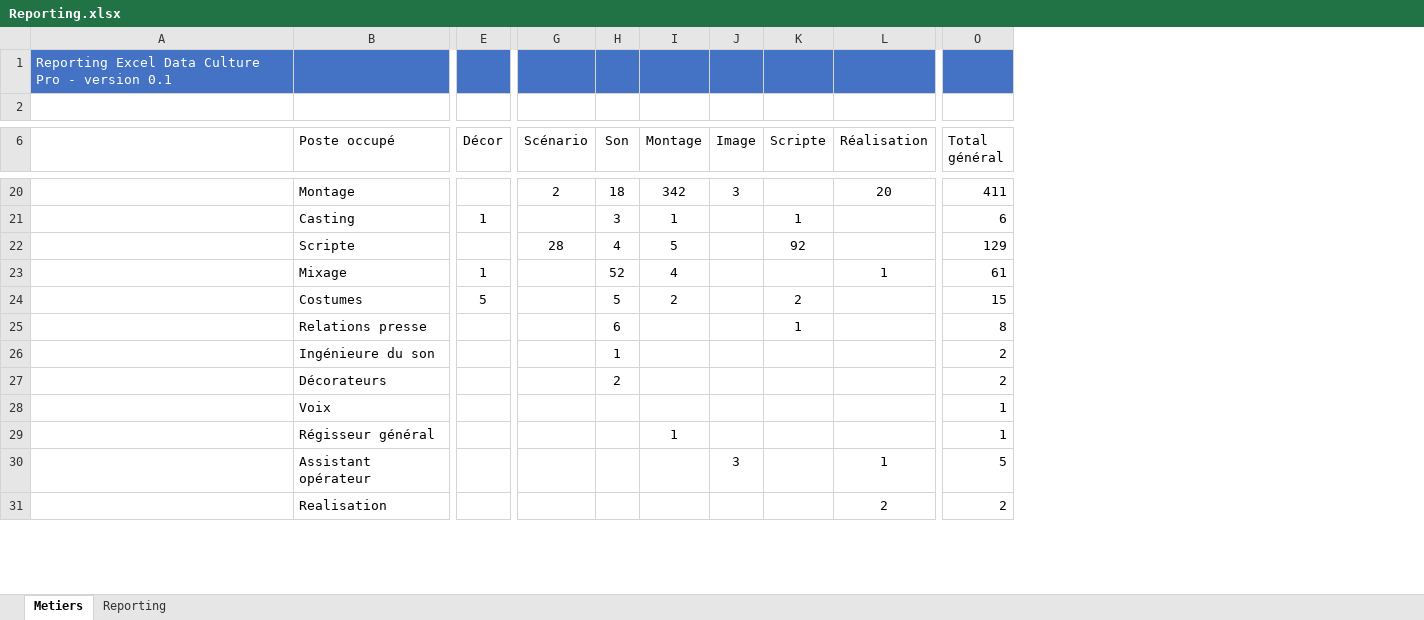
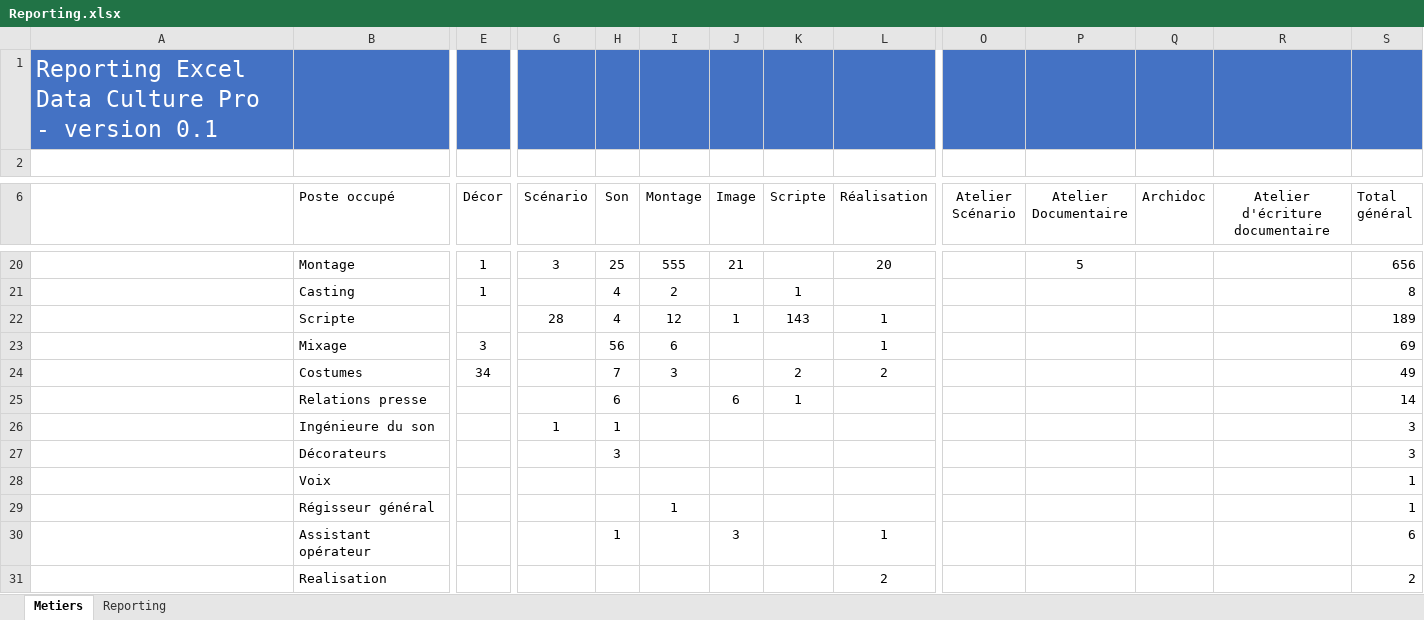
Before and after one commit to f80dev/DataCulturePro_old, an Excel workbook: FrontEnd/OpenAlumniClient/src/assets/Reporting.xlsx, sheet Metiers, drawn as a sheet; only a part is shown, gaps mark what is left out; values as stored, in another font and other column widths than the file's, no borders; charts and pictures and conditional formats not drawn; addresses are those after the commit; the diff covers the shown part only; the diff names each change by its address in the sheet, - before the commit and + after, or states it on an @@ line.

```diff
--- a/FrontEnd/OpenAlumniClient/src/assets/Reporting.xlsx (sheet Metiers)
+++ b/FrontEnd/OpenAlumniClient/src/assets/Reporting.xlsx (sheet Metiers)
+column O (Atelier Scénario), empty
+column P (Atelier Documentaire), row 20: 5
+column Q (Archidoc), empty
+column R (Atelier d'écriture documentaire), empty
@@ A1 text size: larger @@
-E20 (Décor): (empty)
+E20 (Décor): 1
-G20 (Scénario): 2
+G20 (Scénario): 3
-H20 (Son): 18
+H20 (Son): 25
-I20 (Montage): 342
+I20 (Montage): 555
-J20 (Image): 3
+J20 (Image): 21
-S20 (Total général): 411
+S20 (Total général): 656
-H21 (Son): 3
+H21 (Son): 4
-I21 (Montage): 1
+I21 (Montage): 2
-S21 (Total général): 6
+S21 (Total général): 8
-I22 (Montage): 5
+I22 (Montage): 12
-J22 (Image): (empty)
+J22 (Image): 1
-K22 (Scripte): 92
+K22 (Scripte): 143
-L22 (Réalisation): (empty)
+L22 (Réalisation): 1
-S22 (Total général): 129
+S22 (Total général): 189
-E23 (Décor): 1
+E23 (Décor): 3
-H23 (Son): 52
+H23 (Son): 56
-I23 (Montage): 4
+I23 (Montage): 6
-S23 (Total général): 61
+S23 (Total général): 69
-E24 (Décor): 5
+E24 (Décor): 34
-H24 (Son): 5
+H24 (Son): 7
-I24 (Montage): 2
+I24 (Montage): 3
-L24 (Réalisation): (empty)
+L24 (Réalisation): 2
-S24 (Total général): 15
+S24 (Total général): 49
-J25 (Image): (empty)
+J25 (Image): 6
-S25 (Total général): 8
+S25 (Total général): 14
-G26 (Scénario): (empty)
+G26 (Scénario): 1
-S26:S27 (Total général): 2
+S26:S27 (Total général): 3
-H27 (Son): 2
+H27 (Son): 3
-H30 (Son): (empty)
+H30 (Son): 1
-S30 (Total général): 5
+S30 (Total général): 6
```
Also changed, not shown: 8 added rows, 1 removed row and 90 edited cells elsewhere in this sheet, sheet Reporting, charts or pictures, docs/assets/Reporting.xlsx, 18 other files.
